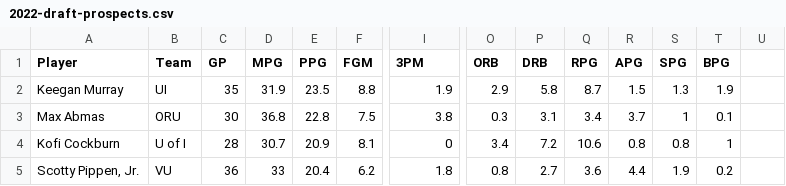
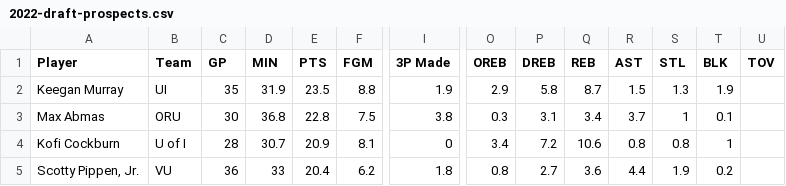
Before and after one commit to hkeseyan/NBA-rookie-longevity-predictor, a CSV file: 2022-draft-prospects.csv, drawn as a sheet; only a part is shown, gaps mark what is left out; the diff names each change by its address in the sheet, - before the commit and + after, or states it on an @@ line.

Commit message:
Import prospect data and run prediction

```diff
--- a/2022-draft-prospects.csv
+++ b/2022-draft-prospects.csv
-D1: MPG
+D1: MIN
-E1: PPG
+E1: PTS
-I1: 3PM
+I1: 3P Made
-O1: ORB
+O1: OREB
-P1: DRB
+P1: DREB
-Q1: RPG
+Q1: REB
-R1: APG
+R1: AST
-S1: SPG
+S1: STL
-T1: BPG
+T1: BLK
-U1: (empty)
+U1: TOV
```
Also changed, not shown: 2 other files.
